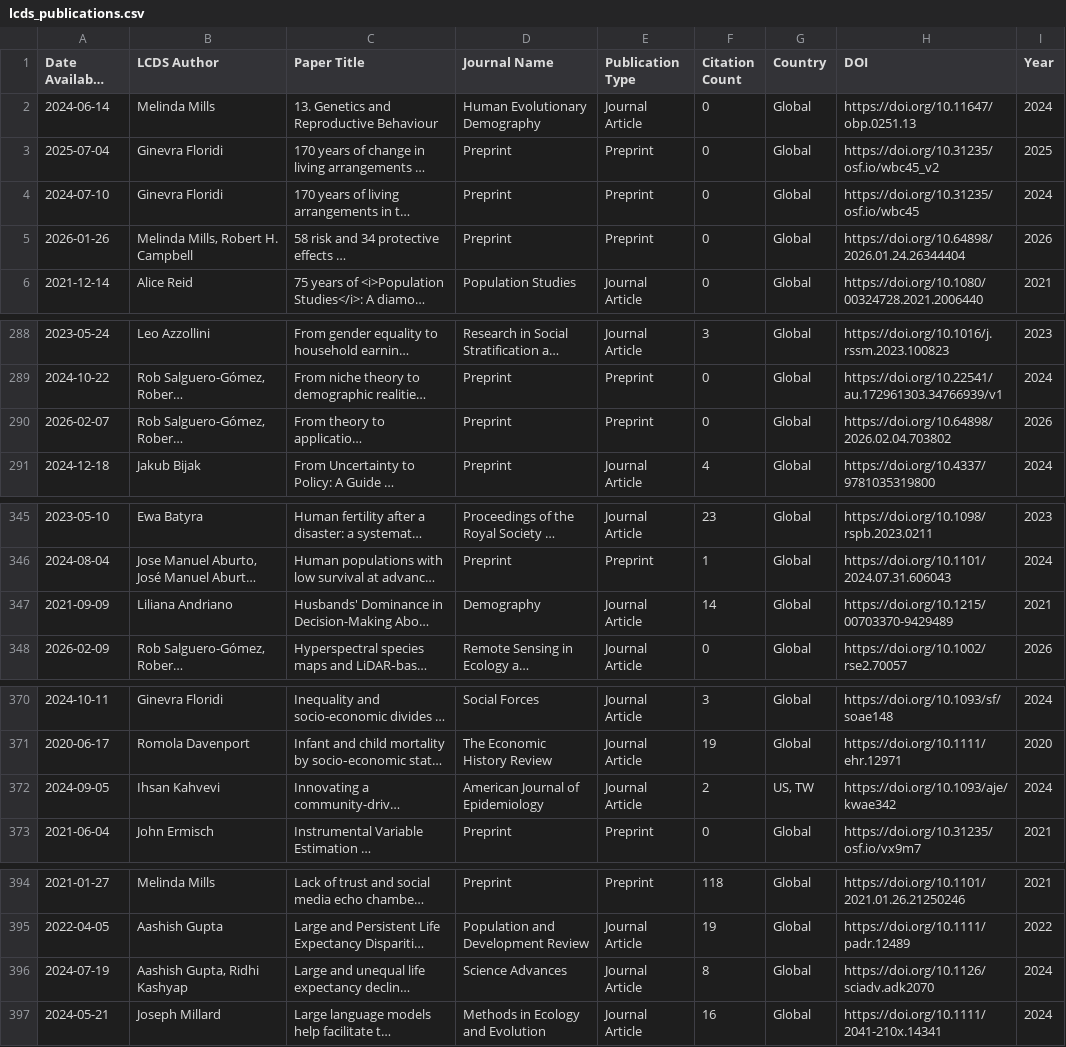
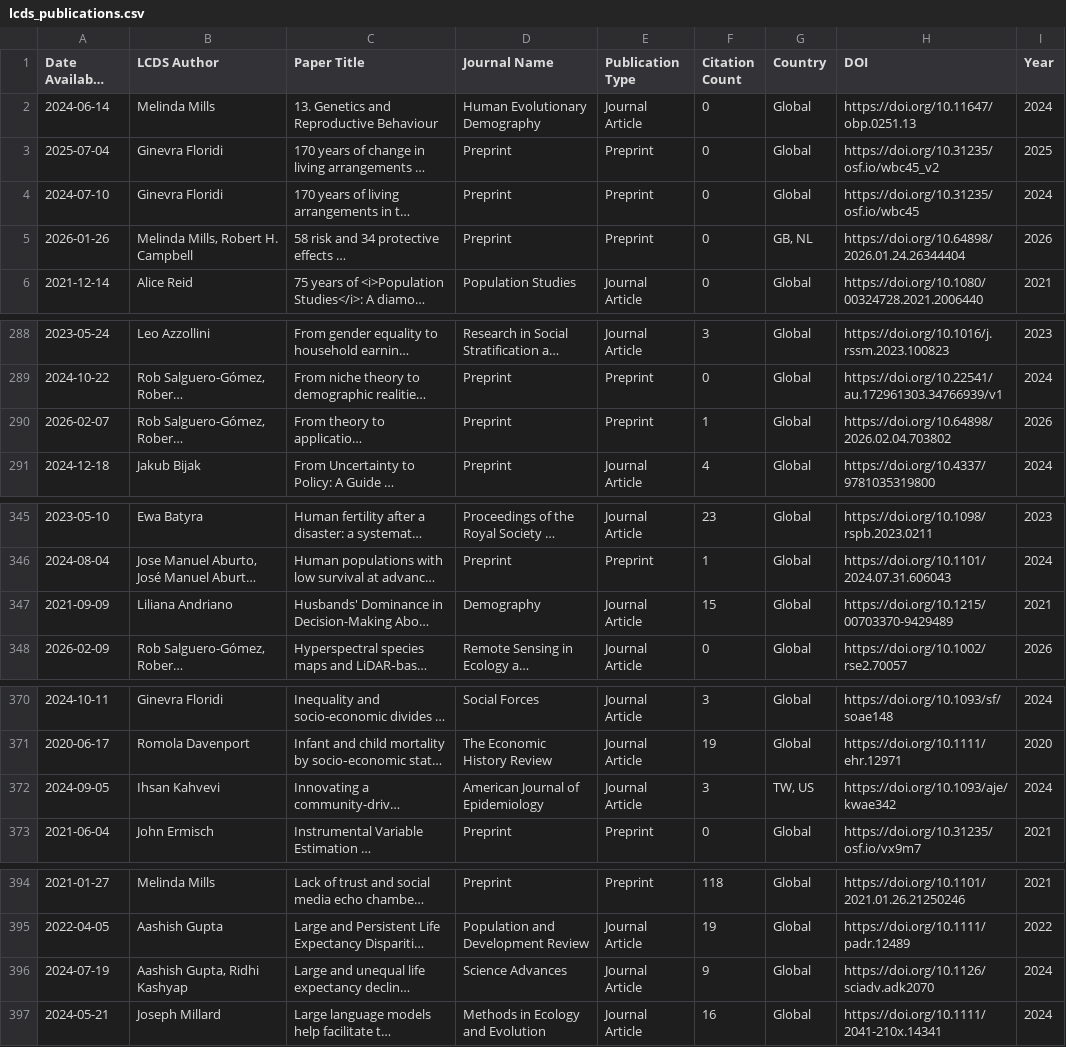
Before and after one commit to shamshxis/lcds-pubstracker, a CSV file: data/lcds_publications.csv, drawn as a sheet; only a part is shown, gaps mark what is left out; long unchanged cells end in …; the diff covers the shown part only; the diff names each change by its address in the sheet, - before the commit and + after, or states it on an @@ line.

```diff
--- a/data/lcds_publications.csv
+++ b/data/lcds_publications.csv
-G5 (Country): Global
+G5 (Country): GB, NL
-F290 (Citation Count): 0
+F290 (Citation Count): 1
-F347 (Citation Count): 14
+F347 (Citation Count): 15
-F372 (Citation Count): 2
+F372 (Citation Count): 3
-G372 (Country): US, TW
+G372 (Country): TW, US
-F396 (Citation Count): 8
+F396 (Citation Count): 9
```
Also changed, not shown: 5 edited cells elsewhere in this file.
